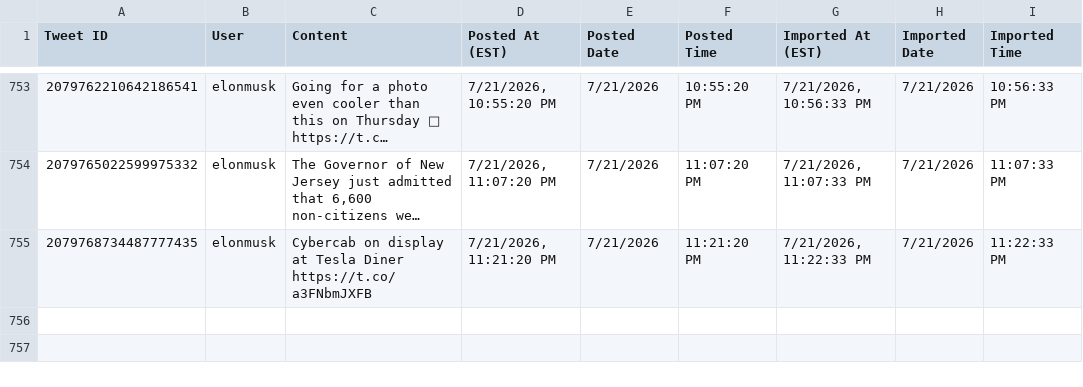
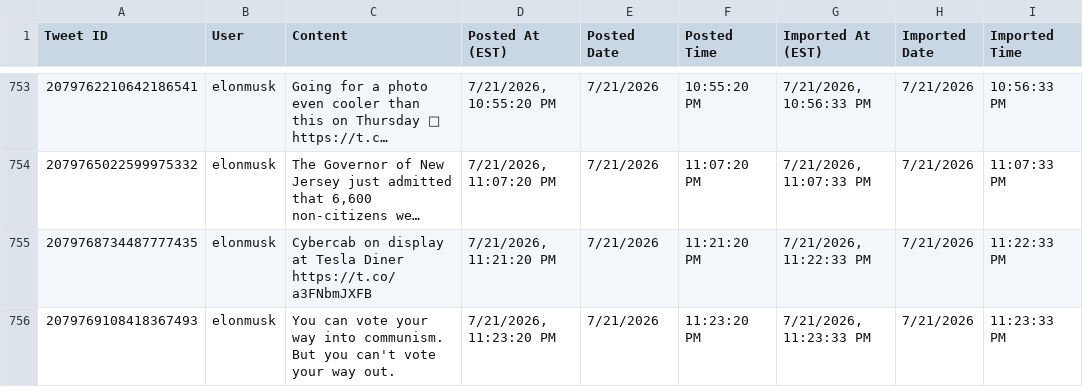
Before and after one commit to chubakalai/elp, a CSV file: data/combined_tweets.csv, drawn as a sheet; only a part is shown, gaps mark what is left out; long unchanged cells end in …; the diff names each change by its address in the sheet, - before the commit and + after, or states it on an @@ line.

Commit message:
elc8 (muskmeter.live): +1 post(s)

```diff
--- a/data/combined_tweets.csv
+++ b/data/combined_tweets.csv
+row 756: 2079769108418367493 | elonmusk | You can vote your way into communism. But you can't vote your way out. | 7/21/2026, 11:23:20 PM | 7/21/2026 | 11:23:20 PM | 7/21/2026, 11:23:33 PM | 7/21/2026 | 11:23:33 PM
```
